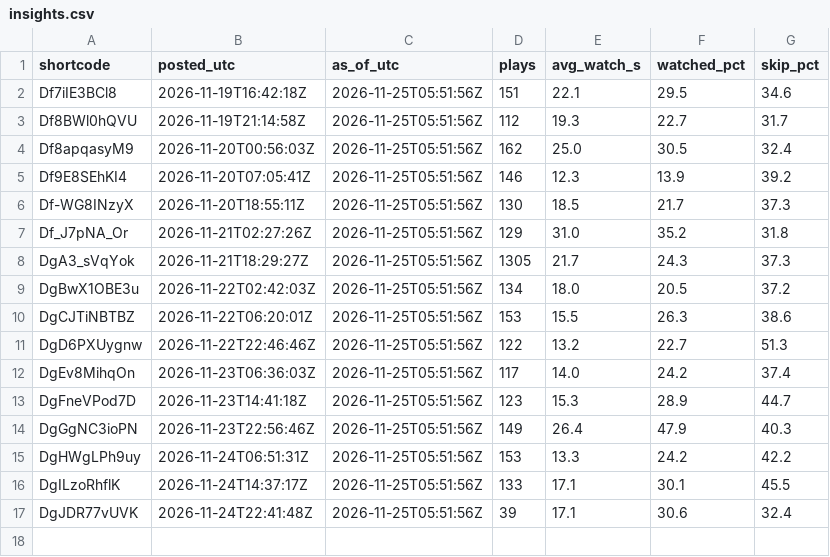
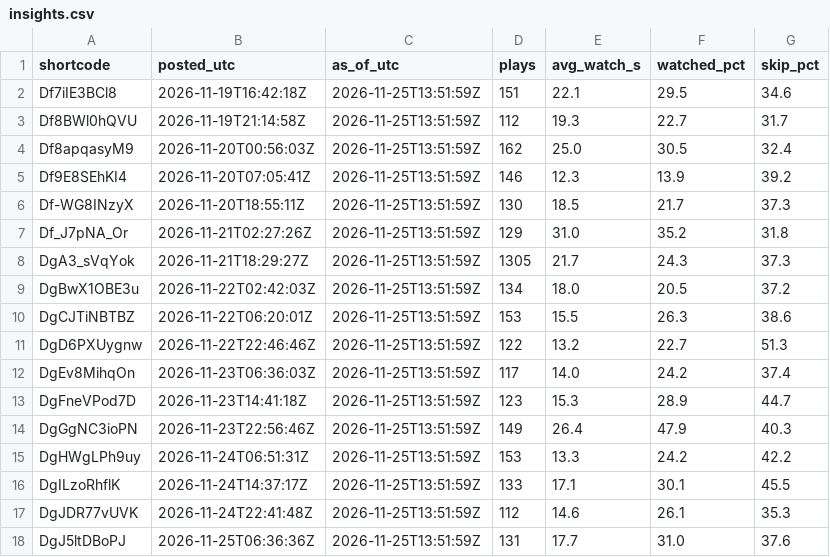
Before and after one commit to lamhy1994/ahead-story-reels, a CSV file: trends/insights.csv, drawn as a sheet.

```diff
--- a/trends/insights.csv
+++ b/trends/insights.csv
@@ -1,17 +1,18 @@
 shortcode,posted_utc,as_of_utc,plays,avg_watch_s,watched_pct,skip_pct
-Df7iIE3BCl8,2026-11-19T16:42:18Z,2026-11-25T05:51:56Z,151,22.1,29.5,34.6
-Df8BWl0hQVU,2026-11-19T21:14:58Z,2026-11-25T05:51:56Z,112,19.3,22.7,31.7
-Df8apqasyM9,2026-11-20T00:56:03Z,2026-11-25T05:51:56Z,162,25.0,30.5,32.4
-Df9E8SEhKI4,2026-11-20T07:05:41Z,2026-11-25T05:51:56Z,146,12.3,13.9,39.2
-Df-WG8INzyX,2026-11-20T18:55:11Z,2026-11-25T05:51:56Z,130,18.5,21.7,37.3
-Df_J7pNA_Or,2026-11-21T02:27:26Z,2026-11-25T05:51:56Z,129,31.0,35.2,31.8
-DgA3_sVqYok,2026-11-21T18:29:27Z,2026-11-25T05:51:56Z,1305,21.7,24.3,37.3
-DgBwX1OBE3u,2026-11-22T02:42:03Z,2026-11-25T05:51:56Z,134,18.0,20.5,37.2
-DgCJTiNBTBZ,2026-11-22T06:20:01Z,2026-11-25T05:51:56Z,153,15.5,26.3,38.6
-DgD6PXUygnw,2026-11-22T22:46:46Z,2026-11-25T05:51:56Z,122,13.2,22.7,51.3
-DgEv8MihqOn,2026-11-23T06:36:03Z,2026-11-25T05:51:56Z,117,14.0,24.2,37.4
-DgFneVPod7D,2026-11-23T14:41:18Z,2026-11-25T05:51:56Z,123,15.3,28.9,44.7
-DgGgNC3ioPN,2026-11-23T22:56:46Z,2026-11-25T05:51:56Z,149,26.4,47.9,40.3
-DgHWgLPh9uy,2026-11-24T06:51:31Z,2026-11-25T05:51:56Z,153,13.3,24.2,42.2
-DgILzoRhflK,2026-11-24T14:37:17Z,2026-11-25T05:51:56Z,133,17.1,30.1,45.5
-DgJDR77vUVK,2026-11-24T22:41:48Z,2026-11-25T05:51:56Z,39,17.1,30.6,32.4
+Df7iIE3BCl8,2026-11-19T16:42:18Z,2026-11-25T13:51:59Z,151,22.1,29.5,34.6
+Df8BWl0hQVU,2026-11-19T21:14:58Z,2026-11-25T13:51:59Z,112,19.3,22.7,31.7
+Df8apqasyM9,2026-11-20T00:56:03Z,2026-11-25T13:51:59Z,162,25.0,30.5,32.4
+Df9E8SEhKI4,2026-11-20T07:05:41Z,2026-11-25T13:51:59Z,146,12.3,13.9,39.2
+Df-WG8INzyX,2026-11-20T18:55:11Z,2026-11-25T13:51:59Z,130,18.5,21.7,37.3
+Df_J7pNA_Or,2026-11-21T02:27:26Z,2026-11-25T13:51:59Z,129,31.0,35.2,31.8
+DgA3_sVqYok,2026-11-21T18:29:27Z,2026-11-25T13:51:59Z,1305,21.7,24.3,37.3
+DgBwX1OBE3u,2026-11-22T02:42:03Z,2026-11-25T13:51:59Z,134,18.0,20.5,37.2
+DgCJTiNBTBZ,2026-11-22T06:20:01Z,2026-11-25T13:51:59Z,153,15.5,26.3,38.6
+DgD6PXUygnw,2026-11-22T22:46:46Z,2026-11-25T13:51:59Z,122,13.2,22.7,51.3
+DgEv8MihqOn,2026-11-23T06:36:03Z,2026-11-25T13:51:59Z,117,14.0,24.2,37.4
+DgFneVPod7D,2026-11-23T14:41:18Z,2026-11-25T13:51:59Z,123,15.3,28.9,44.7
+DgGgNC3ioPN,2026-11-23T22:56:46Z,2026-11-25T13:51:59Z,149,26.4,47.9,40.3
+DgHWgLPh9uy,2026-11-24T06:51:31Z,2026-11-25T13:51:59Z,153,13.3,24.2,42.2
+DgILzoRhflK,2026-11-24T14:37:17Z,2026-11-25T13:51:59Z,133,17.1,30.1,45.5
+DgJDR77vUVK,2026-11-24T22:41:48Z,2026-11-25T13:51:59Z,112,14.6,26.1,35.3
+DgJ5ltDBoPJ,2026-11-25T06:36:36Z,2026-11-25T13:51:59Z,131,17.7,31.0,37.6
```
Also changed, not shown: 1 other file.
